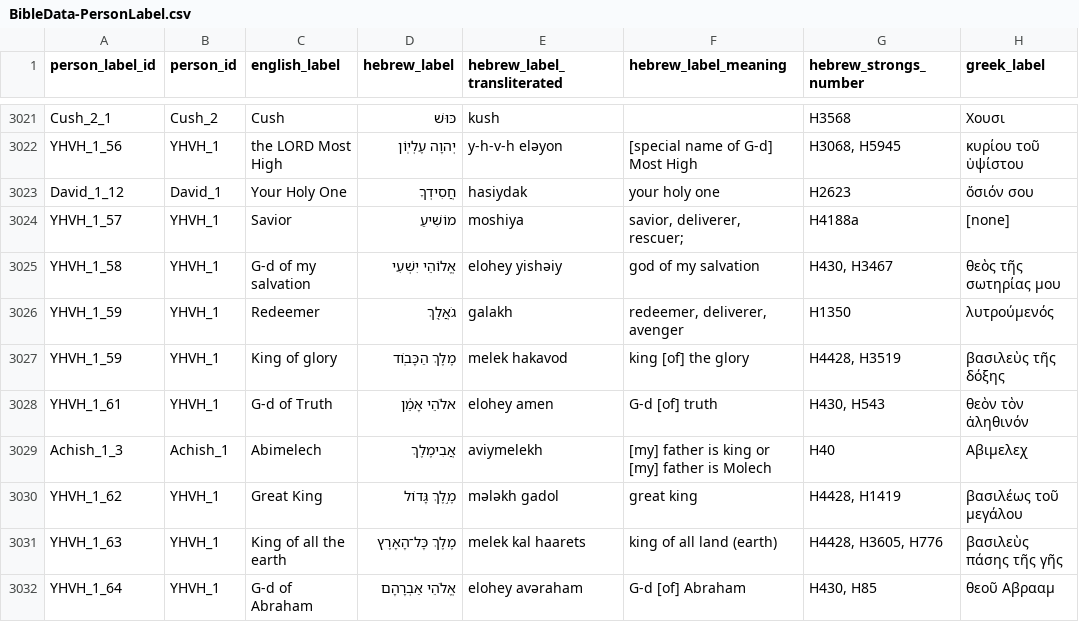
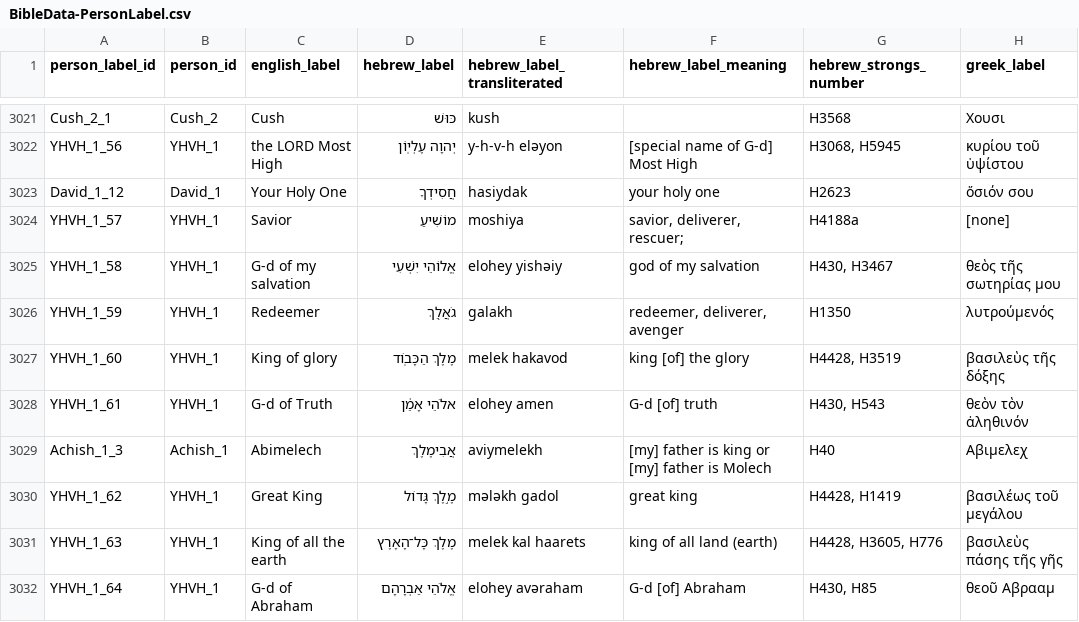
Before and after one commit to BradyStephenson/bible-data, a CSV file: BibleData-PersonLabel.csv, drawn as a sheet; only a part is shown, gaps mark what is left out; the diff names each change by its address in the sheet, - before the commit and + after, or states it on an @@ line.

Commit message:
Fixed duplicate id for YHVH

```diff
--- a/BibleData-PersonLabel.csv
+++ b/BibleData-PersonLabel.csv
-A3027 (person_label_id): YHVH_1_59
+A3027 (person_label_id): YHVH_1_60
```
